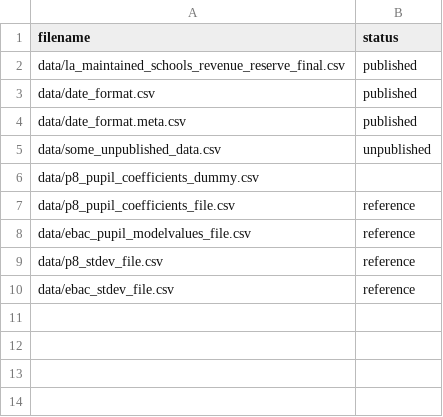
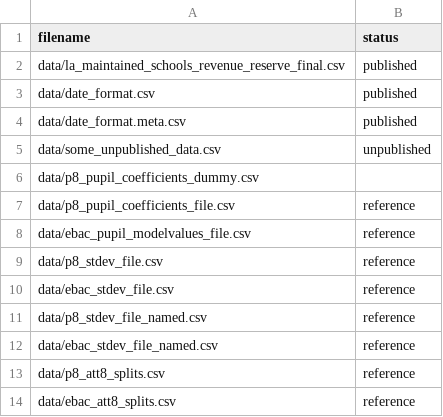
Before and after one commit to dfe-analytical-services/KS4-ready-reckoners, a CSV file: datafiles_log.csv, drawn as a sheet; the diff names each change by its address in the sheet, - before the commit and + after, or states it on an @@ line.

Commit message:
First attempt to insert new Model values tab and reference tables, brackets not working

```diff
--- a/datafiles_log.csv
+++ b/datafiles_log.csv
+row 11: data/p8_stdev_file_named.csv | reference
+row 12: data/ebac_stdev_file_named.csv | reference
+row 13: data/p8_att8_splits.csv | reference
+row 14: data/ebac_att8_splits.csv | reference
```
Also changed, not shown: 7 other files.
